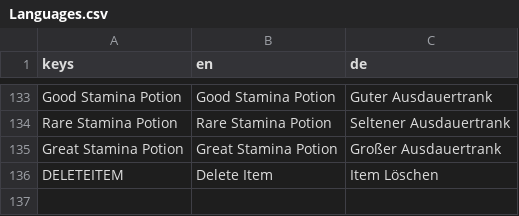
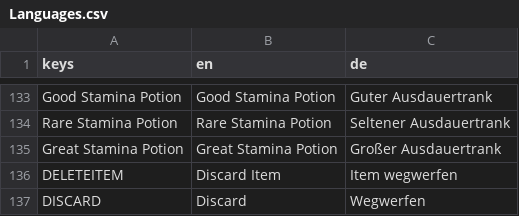
Before and after one commit to jensbeh/project-se-kassel-project-alpha, a CSV file: assets/language/Languages.csv, drawn as a sheet; only a part is shown, gaps mark what is left out.

Commit message:
fix: discard item position, add stamina value in interface

```diff
--- a/assets/language/Languages.csv
+++ b/assets/language/Languages.csv
@@ -135,2 +135,3 @@ Rare Stamina Potion,Rare Stamina Potion,Seltener Ausdauertrank
 Great Stamina Potion,Great Stamina Potion,Großer Ausdauertrank
-DELETEITEM,Delete Item,Item Löschen
+DELETEITEM,Discard Item,Item wegwerfen
+DISCARD,Discard,Wegwerfen
```
Also changed, not shown: 10 other files.
